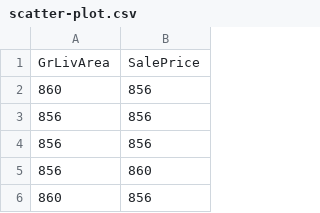
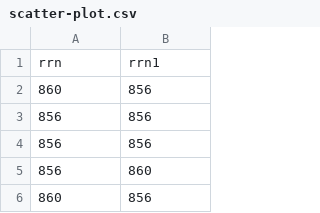
Before and after one commit to FirstCopy/raw-data, a CSV file: scatter-plot.csv, drawn as a sheet; only a part is shown.

Commit message:
Update scatter-plot.csv

```diff
--- a/scatter-plot.csv
+++ b/scatter-plot.csv
@@ -1,2 +1,2 @@
-GrLivArea,SalePrice
+rrn,rrn1
 860,856
```
